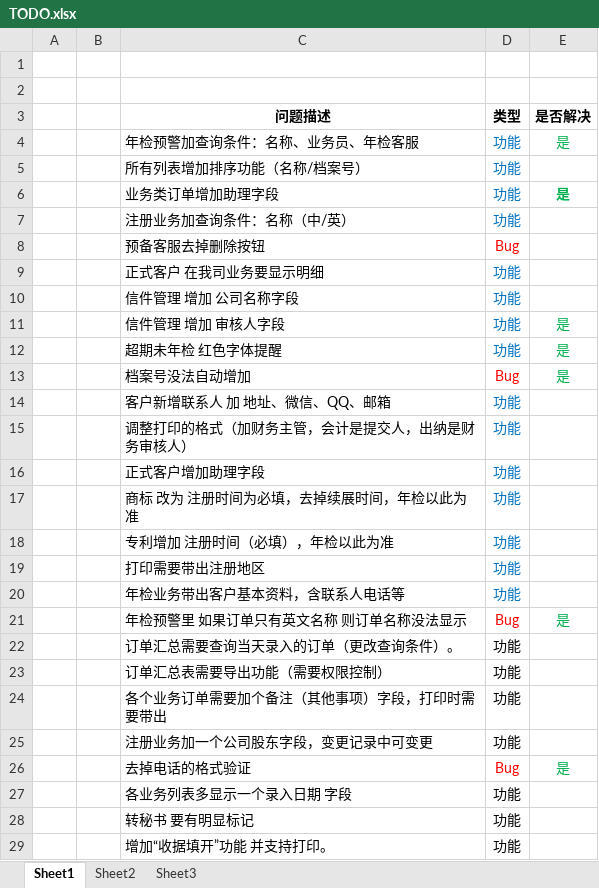
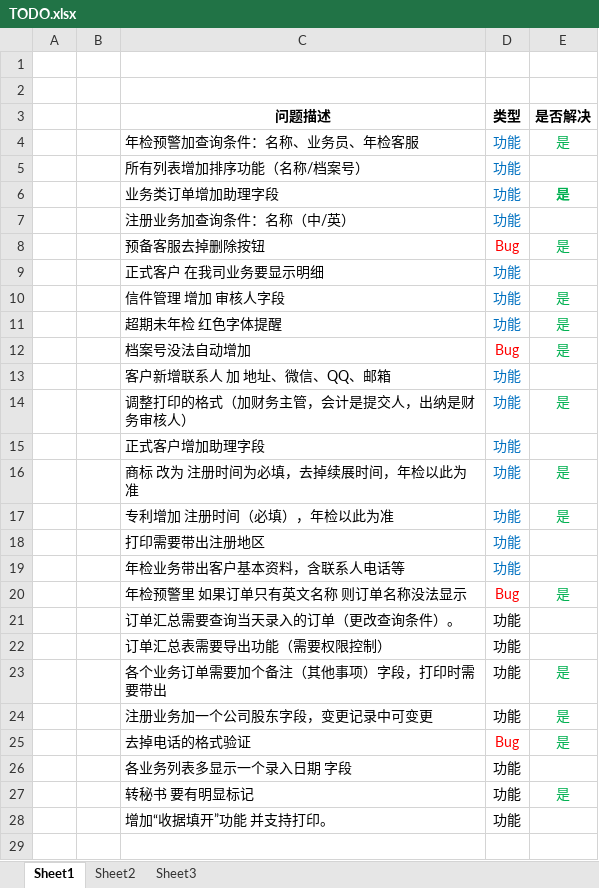
Before and after one commit to liuman2/ZhuoRui-Client, an Excel workbook: TODO.xlsx, sheet Sheet1, drawn as a sheet; values as stored, in another font and other column widths than the file's, no borders; removed rows and columns are numbered as before the commit, all else as after; the diff names each change by its address in the sheet, - before the commit and + after, or states it on an @@ line.

```diff
--- a/TODO.xlsx (sheet Sheet1)
+++ b/TODO.xlsx (sheet Sheet1)
-E8 (是否解决): (empty)
+E8 (是否解决): 是
-row 10:  |  | 信件管理 增加 公司名称字段 | 功能
-E14 (是否解决): (empty)
+E14 (是否解决): 是
-E16:E17 (是否解决): (empty)
+E16:E17 (是否解决): 是
-E23:E24 (是否解决): (empty)
+E23:E24 (是否解决): 是
-E27 (是否解决): (empty)
+E27 (是否解决): 是
```
Also changed, not shown: 44 other files.
